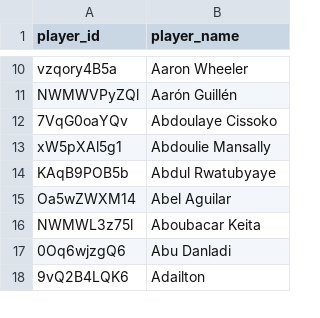
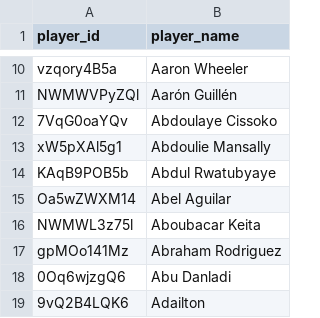
Before and after one commit to akeaswaran/goalsadded-data, a CSV file: data/player_lookup.csv, drawn as a sheet; only a part is shown, gaps mark what is left out; the diff names each change by its address in the sheet, - before the commit and + after, or states it on an @@ line.

```diff
--- a/data/player_lookup.csv
+++ b/data/player_lookup.csv
+row 17: gpMOo141Mz | Abraham Rodriguez
```
Also changed, not shown: data/team_position_breakdown.csv, 3 other files.
